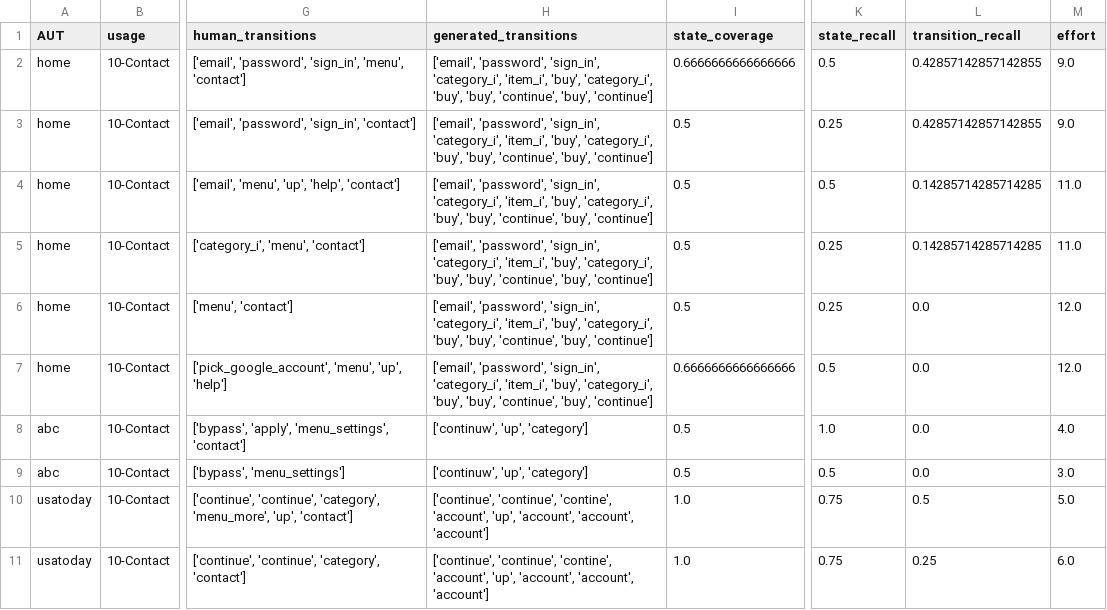
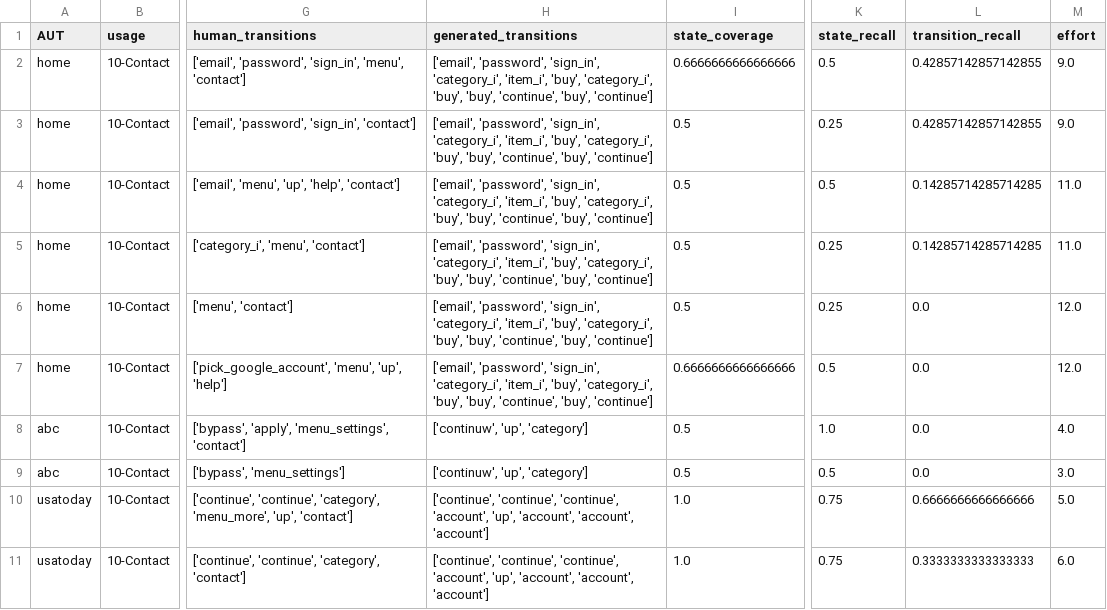
Before and after one commit to felicitia/UsageTesting-Repo, a CSV file: code/evaluation/raw_results_phase2/10-Contact.csv, drawn as a sheet; only a part is shown, gaps mark what is left out; the diff names each change by its address in the sheet, - before the commit and + after, or states it on an @@ line.

```diff
--- a/code/evaluation/raw_results_phase2/10-Contact.csv
+++ b/code/evaluation/raw_results_phase2/10-Contact.csv
-H10:H11 (generated_transitions): ['continue', 'continue', 'contine', 'account', 'up',…
+H10:H11 (generated_transitions): ['continue', 'continue', 'continue', 'account', 'up',…
-L10 (transition_recall): 0.5
+L10 (transition_recall): 0.6666666666666666
-L11 (transition_recall): 0.25
+L11 (transition_recall): 0.3333333333333333
```
Also changed, not shown: code/evaluation/raw_results_phase2/3-Category.csv, 14 other files.
